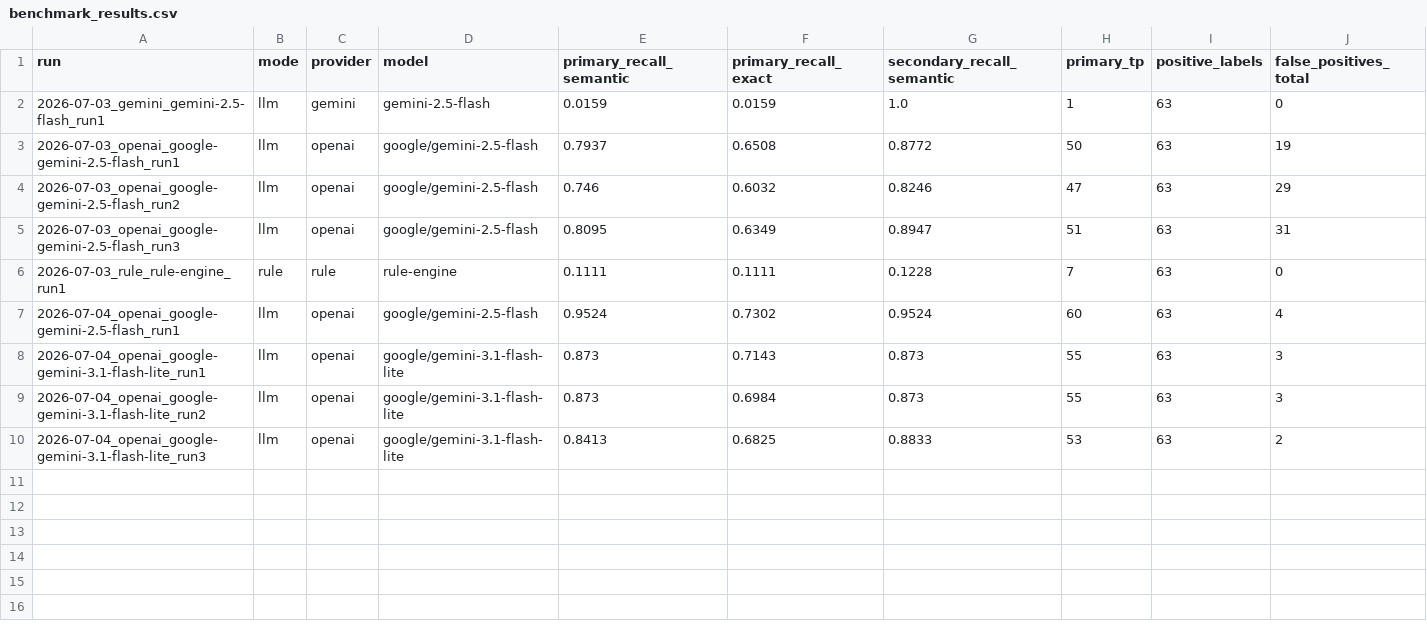
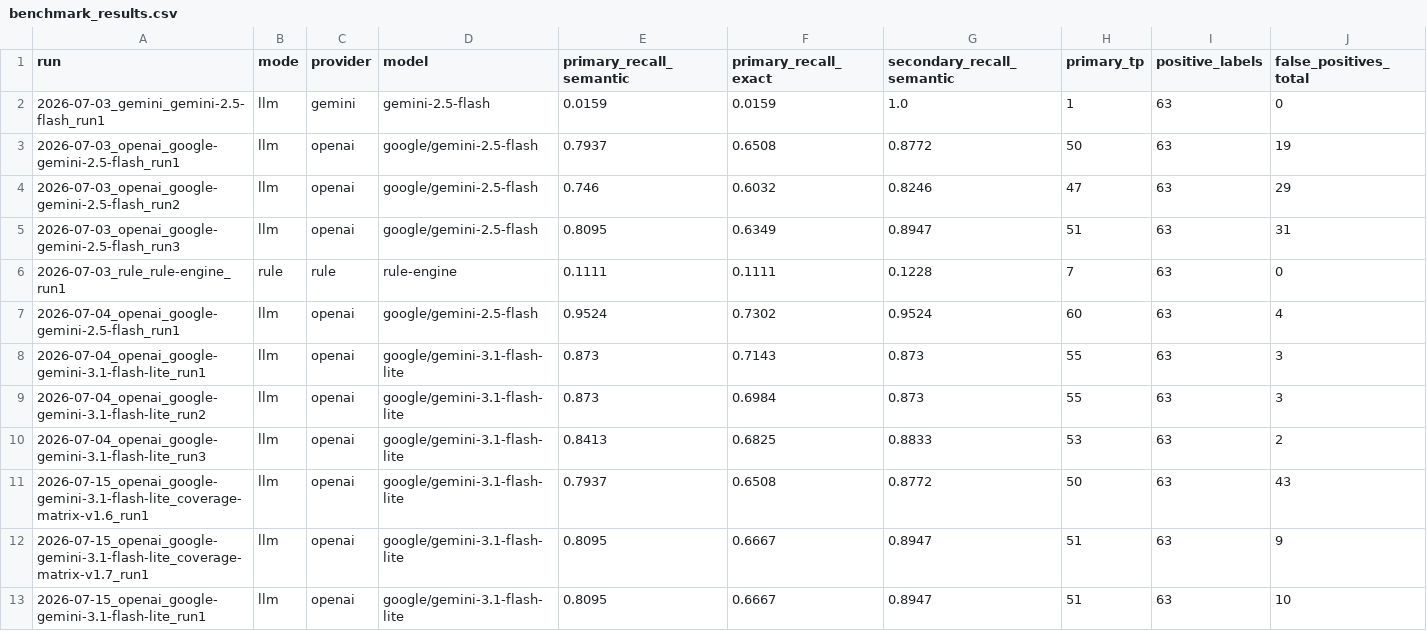
Before and after one commit to bansalbhunesh/parth, a CSV file: benchmarks/ps4_external_v1/reports/benchmark_results.csv, drawn as a sheet; only a part is shown; rows hold the shown columns only; the diff names each change by its address in the sheet, - before the commit and + after, or states it on an @@ line.

Commit message:
feat: harden benchmark provenance and evaluate prompt coverage

```diff
--- a/benchmarks/ps4_external_v1/reports/benchmark_results.csv
+++ b/benchmarks/ps4_external_v1/reports/benchmark_results.csv
+row 11: 2026-07-15_openai_google-gemini-3.1-flash-lite_coverage-matrix-v1.6_run1 | llm | openai | google/gemini-3.1-flash-lite | 0.7937 | 0.6508 | 0.8772 | 50 | 63 | 43
+row 12: 2026-07-15_openai_google-gemini-3.1-flash-lite_coverage-matrix-v1.7_run1 | llm | openai | google/gemini-3.1-flash-lite | 0.8095 | 0.6667 | 0.8947 | 51 | 63 | 9
+row 13: 2026-07-15_openai_google-gemini-3.1-flash-lite_run1 | llm | openai | google/gemini-3.1-flash-lite | 0.8095 | 0.6667 | 0.8947 | 51 | 63 | 10
```
Also changed, not shown: 43 other files.
